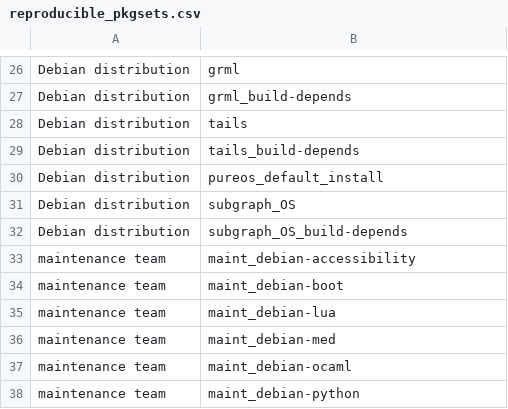
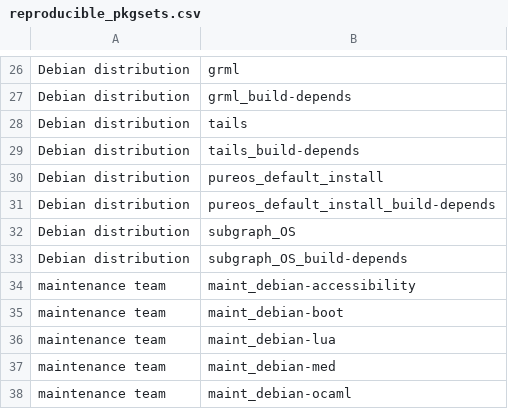
Before and after one commit to prototypefund/reproducible-builds-jenkins.debian.net, a CSV file: bin/reproducible_pkgsets.csv, drawn as a sheet; only a part is shown, gaps mark what is left out; the shorter side is filled out with more unchanged rows; the diff names each change by its address in the sheet, - before the commit and + after, or states it on an @@ line.

Commit message:
reproducible Debian: add pureos_default_install_build-depends pkg set
Signed-off-by: Holger Levsen <holger@layer-acht.org>

```diff
--- a/bin/reproducible_pkgsets.csv
+++ b/bin/reproducible_pkgsets.csv
+row 31: Debian distribution | pureos_default_install_build-depends
```
